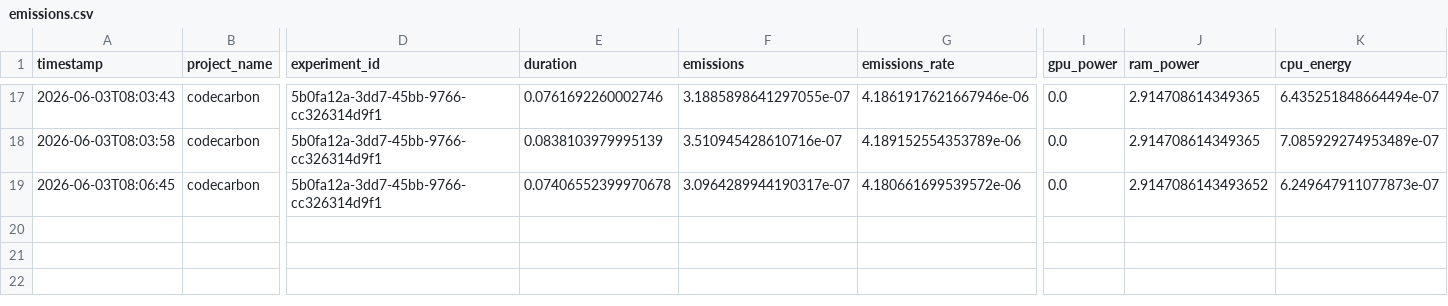
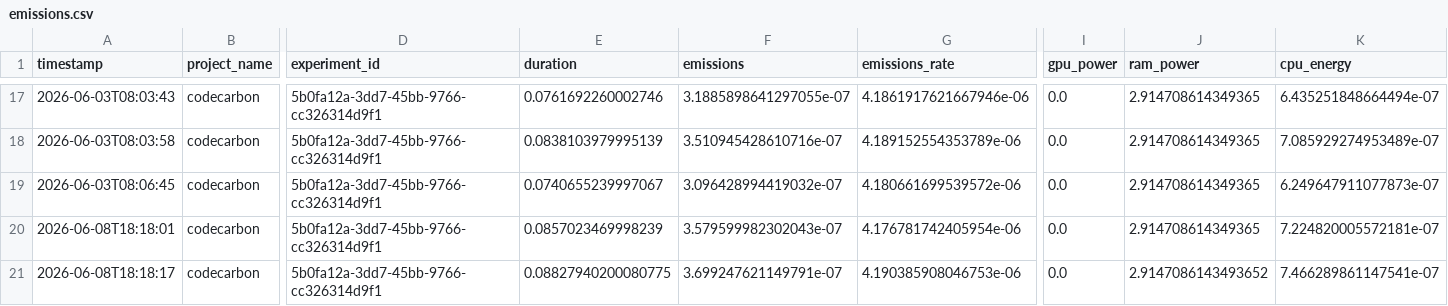
Before and after one commit to avinya-forge/green-ai-agent, a CSV file: output/emissions.csv, drawn as a sheet; only a part is shown, gaps mark what is left out; rows hold the shown columns only; the diff names each change by its address in the sheet, - before the commit and + after, or states it on an @@ line.

```diff
--- a/output/emissions.csv
+++ b/output/emissions.csv
-E19 (duration): 0.07406552399970678
+E19 (duration): 0.0740655239997067
-F19 (emissions): 3.0964289944190317e-07
+F19 (emissions): 3.096428994419032e-07
-J19 (ram_power): 2.9147086143493652
+J19 (ram_power): 2.914708614349365
+row 20: 2026-06-08T18:18:01 | codecarbon | 5b0fa12a-3dd7-45bb-9766-cc326314d9f1 | 0.0857023469998239 | 3.579599982302043e-07 | 4.176781742405954e-06 | 0.0 | 2.914708614349365 | 7.224820005572181e-07
+row 21: 2026-06-08T18:18:17 | codecarbon | 5b0fa12a-3dd7-45bb-9766-cc326314d9f1 | 0.08827940200080775 | 3.699247621149791e-07 | 4.190385908046753e-06 | 0.0 | 2.9147086143493652 | 7.466289861147541e-07
```
Also changed, not shown: 14 other files.
